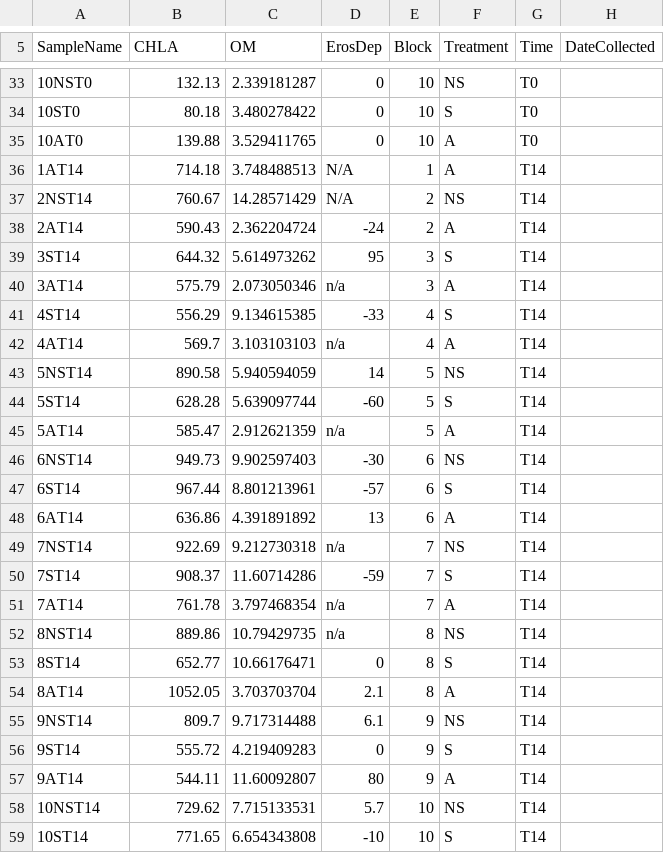
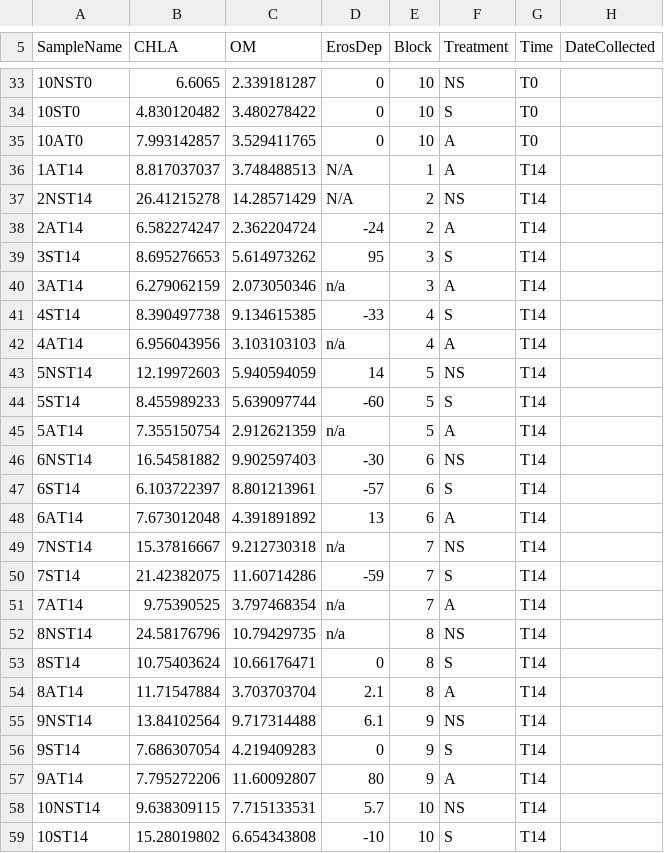
Before and after one commit to Timara-Vereen/RClass-Project, a CSV file: MudsnailsBMA_OCT2022.csv, drawn as a sheet; only a part is shown, gaps mark what is left out; the diff covers the shown part only.

```diff
--- a/MudsnailsBMA_OCT2022.csv
+++ b/MudsnailsBMA_OCT2022.csv
@@ -33,27 +33,27 @@ SampleName,CHLA ,OM ,ErosDep ,Block,Treatment,Time ,DateCollected
-10NST0,132.13,2.339181287,0,10,NS,T0,
-10ST0,80.18,3.480278422,0,10,S,T0,
-10AT0,139.88,3.529411765,0,10,A,T0,
-1AT14,714.18,3.748488513,N/A,1,A,T14,
-2NST14,760.67,14.28571429,N/A,2,NS,T14,
-2AT14,590.43,2.362204724,-24,2,A,T14,
-3ST14,644.32,5.614973262,95,3,S,T14,
-3AT14,575.79,2.073050346,n/a,3,A,T14,
-4ST14,556.29,9.134615385,-33,4,S,T14,
-4AT14,569.7,3.103103103,n/a,4,A,T14,
-5NST14,890.58,5.940594059,14,5,NS,T14,
-5ST14,628.28,5.639097744,-60,5,S,T14,
-5AT14,585.47,2.912621359,n/a,5,A,T14,
-6NST14,949.73,9.902597403,-30,6,NS,T14,
-6ST14,967.44,8.801213961,-57,6,S,T14,
-6AT14,636.86,4.391891892,13,6,A,T14,
-7NST14,922.69,9.212730318,n/a,7,NS,T14,
-7ST14,908.37,11.60714286,-59,7,S,T14,
-7AT14,761.78,3.797468354,n/a,7,A,T14,
-8NST14,889.86,10.79429735,n/a,8,NS,T14,
-8ST14,652.77,10.66176471,0,8,S,T14,
-8AT14,1052.05,3.703703704,2.1,8,A,T14,
-9NST14,809.7,9.717314488,6.1,9,NS,T14,
-9ST14,555.72,4.219409283,0,9,S,T14,
-9AT14,544.11,11.60092807,80,9,A,T14,
-10NST14,729.62,7.715133531,5.7,10,NS,T14,
-10ST14,771.65,6.654343808,-10,10,S,T14,
+10NST0,6.6065,2.339181287,0,10,NS,T0,
+10ST0,4.830120482,3.480278422,0,10,S,T0,
+10AT0,7.993142857,3.529411765,0,10,A,T0,
+1AT14,8.817037037,3.748488513,N/A,1,A,T14,
+2NST14,26.41215278,14.28571429,N/A,2,NS,T14,
+2AT14,6.582274247,2.362204724,-24,2,A,T14,
+3ST14,8.695276653,5.614973262,95,3,S,T14,
+3AT14,6.279062159,2.073050346,n/a,3,A,T14,
+4ST14,8.390497738,9.134615385,-33,4,S,T14,
+4AT14,6.956043956,3.103103103,n/a,4,A,T14,
+5NST14,12.19972603,5.940594059,14,5,NS,T14,
+5ST14,8.455989233,5.639097744,-60,5,S,T14,
+5AT14,7.355150754,2.912621359,n/a,5,A,T14,
+6NST14,16.54581882,9.902597403,-30,6,NS,T14,
+6ST14,6.103722397,8.801213961,-57,6,S,T14,
+6AT14,7.673012048,4.391891892,13,6,A,T14,
+7NST14,15.37816667,9.212730318,n/a,7,NS,T14,
+7ST14,21.42382075,11.60714286,-59,7,S,T14,
+7AT14,9.75390525,3.797468354,n/a,7,A,T14,
+8NST14,24.58176796,10.79429735,n/a,8,NS,T14,
+8ST14,10.75403624,10.66176471,0,8,S,T14,
+8AT14,11.71547884,3.703703704,2.1,8,A,T14,
+9NST14,13.84102564,9.717314488,6.1,9,NS,T14,
+9ST14,7.686307054,4.219409283,0,9,S,T14,
+9AT14,7.795272206,11.60092807,80,9,A,T14,
+10NST14,9.638309115,7.715133531,5.7,10,NS,T14,
+10ST14,15.28019802,6.654343808,-10,10,S,T14,
```
Also changed, not shown: 28 edited cells elsewhere in this file, 1 other file.
